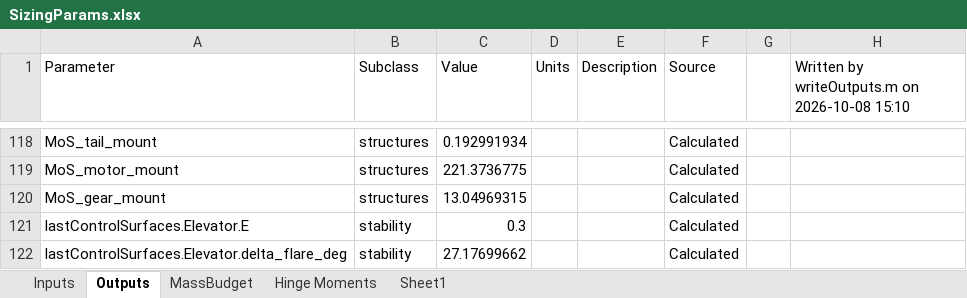
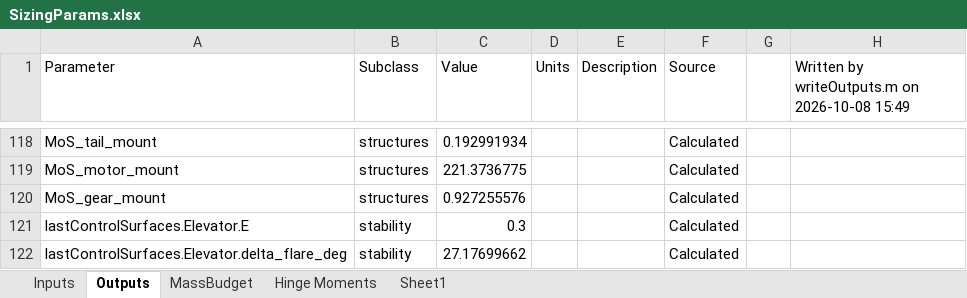
Before and after one commit to HudsonReynolds/451-DBF-Team01, an Excel workbook: SizingParams.xlsx, sheet Outputs, drawn as a sheet; only a part is shown, gaps mark what is left out; values as stored, in another font and other column widths than the file's, no borders; the diff names each change by its address in the sheet, - before the commit and + after, or states it on an @@ line.

```diff
--- a/SizingParams.xlsx (sheet Outputs)
+++ b/SizingParams.xlsx (sheet Outputs)
-H1: Written by writeOutputs.m on 2026-10-08 15:10
+H1: Written by writeOutputs.m on 2026-10-08 15:49
-C120 (Value): 13.04969315
+C120 (Value): 0.927255576
```
Also changed, not shown: 1 other file.
